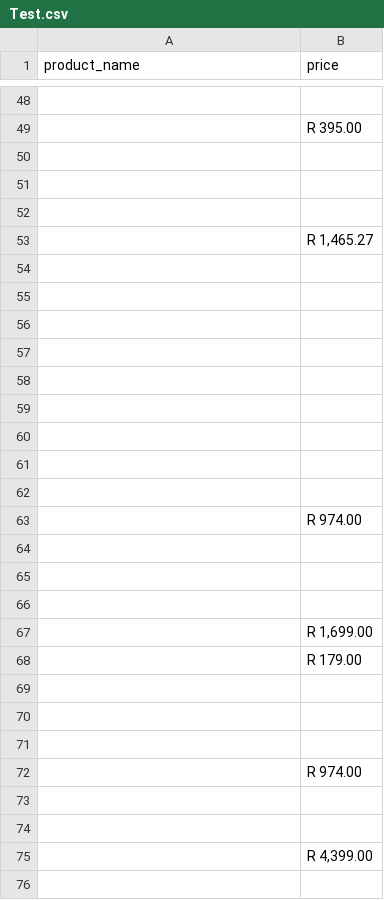
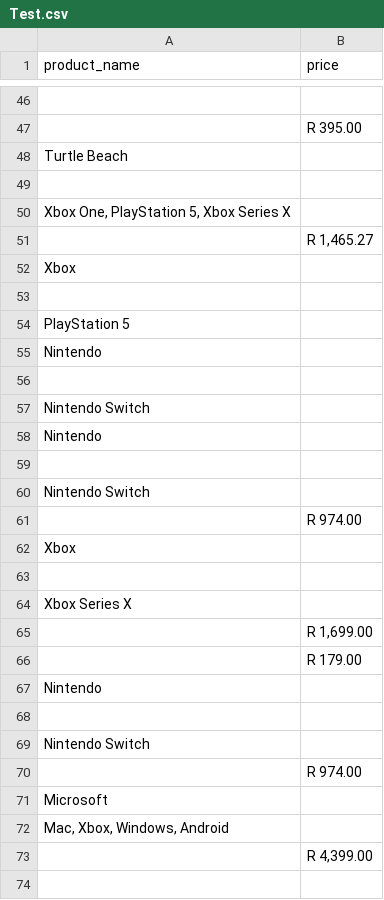
Before and after one commit to NjabuloPhiri/amazon-spider, a CSV file: scrapyproject/scrapyproject/spiders/Test.csv, drawn as a sheet; only a part is shown, gaps mark what is left out; removed rows and columns are numbered as before the commit, all else as after; the diff covers the shown part only; the diff names each change by its address in the sheet, - before the commit and + after, or states it on an @@ line.

```diff
--- a/scrapyproject/scrapyproject/spiders/Test.csv
+++ b/scrapyproject/scrapyproject/spiders/Test.csv
+row 48: Turtle Beach
+row 50: Xbox One, PlayStation 5, Xbox Series X
@@ row 53 moved to row 51: R 1,465.27 @@
+row 52: Xbox
+row 54: PlayStation 5
+row 55: Nintendo
+row 57: Nintendo Switch
+row 58: Nintendo
+row 60: Nintendo Switch
@@ row 63 moved to row 61: R 974.00 @@
+row 62: Xbox
-A64 (product_name): (empty)
+A64 (product_name): Xbox Series X
-row 57: (empty)
-row 58: (empty)
-row 59: (empty)
-row 60: (empty)
-row 61: (empty)
-row 62: (empty)
-row 64: (empty)
-row 65: (empty)
-row 66: (empty)
+row 67: Nintendo
-A69 (product_name): (empty)
+A69 (product_name): Nintendo Switch
-row 71: (empty)
-A71 (product_name): (empty)
+A71 (product_name): Microsoft
-A72 (product_name): (empty)
+A72 (product_name): Mac, Xbox, Windows, Android
```
Also changed, not shown: 33 added rows, 35 removed rows, 11 moved rows and 19 edited cells elsewhere in this file, 1 other file.
